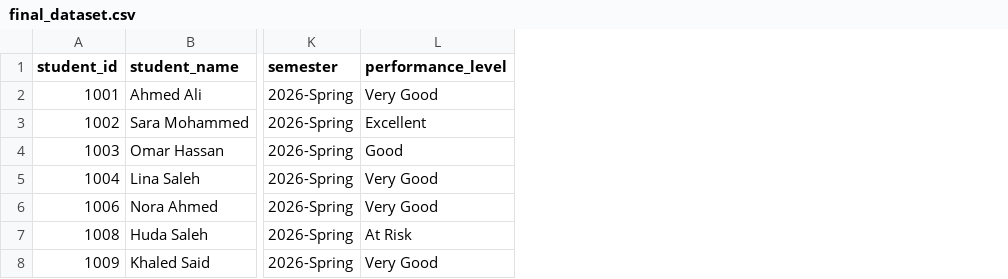
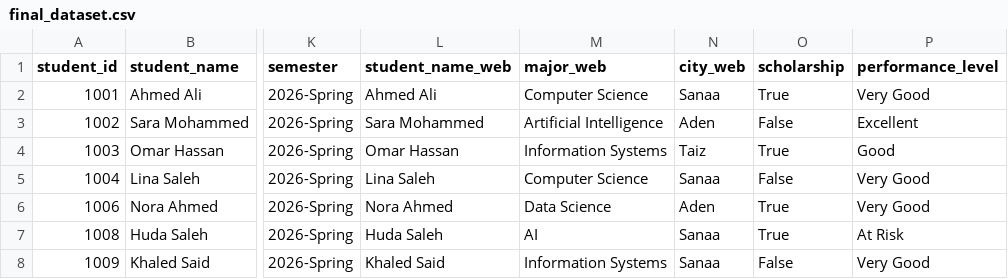
Before and after one commit to alnsyryfwzy55-source/student_data_pipeline, a CSV file: data/processed/final_dataset.csv, drawn as a sheet; only a part is shown, gaps mark what is left out; the diff names each change by its address in the sheet, - before the commit and + after, or states it on an @@ line.

Commit message:
feat: add monge and web scraper data sourse

```diff
--- a/data/processed/final_dataset.csv
+++ b/data/processed/final_dataset.csv
+column L (student_name_web), rows 2-8: Ahmed Ali | Sara Mohammed | Omar Hassan | Lina Saleh | Nora Ahmed | Huda Saleh | Khaled Said
+column M (major_web), rows 2-8: Computer Science | Artificial Intelligence | Information Systems | Computer Science | Data Science | AI | Information Systems
+column N (city_web), rows 2-8: Sanaa | Aden | Taiz | Sanaa | Aden | Sanaa | Sanaa
+column O (scholarship), rows 2-8: True | False | True | False | True | True | False
```
Also changed, not shown: 13 other files.
